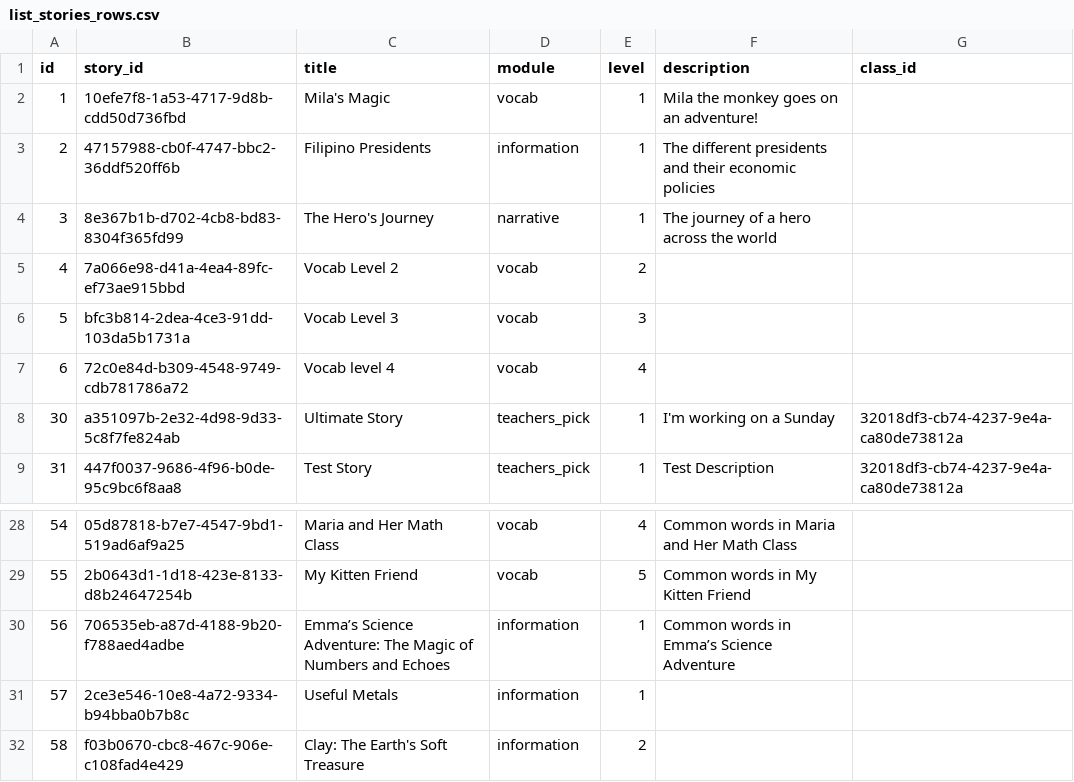
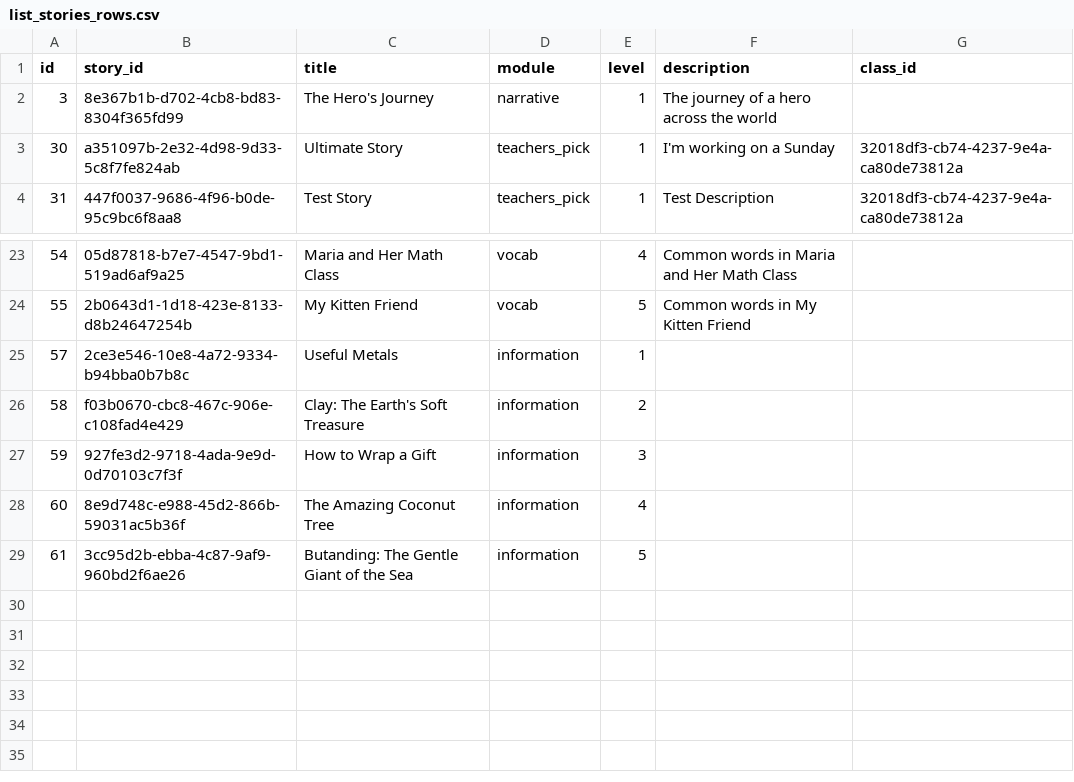
Before and after one commit to syncopascual/BasaBuddy, a CSV file: csv_data/list_stories_rows.csv, drawn as a sheet; only a part is shown, gaps mark what is left out; the shorter side is filled out with more unchanged rows; the diff names each change by its address in the sheet, - before the commit and + after, or states it on an @@ line.

```diff
--- a/csv_data/list_stories_rows.csv
+++ b/csv_data/list_stories_rows.csv
-row 2: 1 | 10efe7f8-1a53-4717-9d8b-cdd50d736fbd | Mila's Magic | vocab | 1 | Mila the monkey goes on an adventure!
-row 3: 2 | 47157988-cb0f-4747-bbc2-36ddf520ff6b | Filipino Presidents | information | 1 | The different presidents and their economic policies
-row 5: 4 | 7a066e98-d41a-4ea4-89fc-ef73ae915bbd | Vocab Level 2 | vocab | 2
-row 6: 5 | bfc3b814-2dea-4ce3-91dd-103da5b1731a | Vocab Level 3 | vocab | 3
-row 7: 6 | 72c0e84d-b309-4548-9749-cdb781786a72 | Vocab level 4 | vocab | 4
-row 30: 56 | 706535eb-a87d-4188-9b20-f788aed4adbe | Emma’s Science Adventure: The Magic of Numbers and Echoes | information | 1 | Common words in Emma’s Science Adventure
```
Also changed, not shown: 10 other files.
